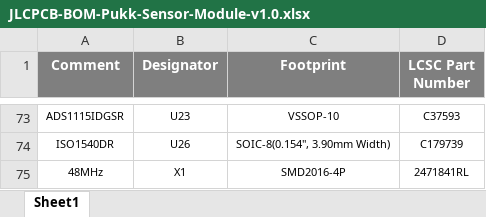
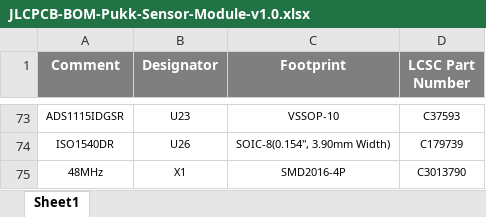
Before and after one commit to eSpark-Consulting-Group/alastair-barones-salpha, an Excel workbook: Design-Files/Pukk-Sensor-Module-v1.0/BOM/JLCPCB-BOM-Pukk-Sensor-Module-v1.0.xlsx, sheet Sheet1, drawn as a sheet; only a part is shown, gaps mark what is left out; values as stored, in another font and other column widths than the file's, no borders; the diff names each change by its address in the sheet, - before the commit and + after, or states it on an @@ line.

```diff
--- a/Design-Files/Pukk-Sensor-Module-v1.0/BOM/JLCPCB-BOM-Pukk-Sensor-Module-v1.0.xlsx (sheet Sheet1)
+++ b/Design-Files/Pukk-Sensor-Module-v1.0/BOM/JLCPCB-BOM-Pukk-Sensor-Module-v1.0.xlsx (sheet Sheet1)
-D75 (LCSC Part Number): 2471841RL
+D75 (LCSC Part Number): C3013790
```
Also changed, not shown: Design-Files/Pukk-Display-Module-v1.0/BOM/Client-BOM-Pukk-Display-Module-v1.0.xlsx, Design-Files/Pukk-Display-Module-v1.0/BOM/JLCPCB-BOM-Pukk-Display-Module-v1.0.xlsx, 36 other files.
